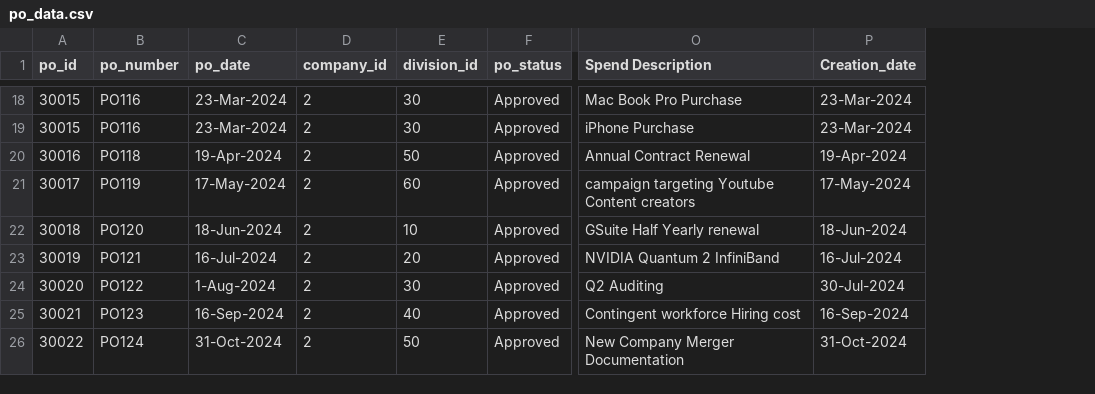
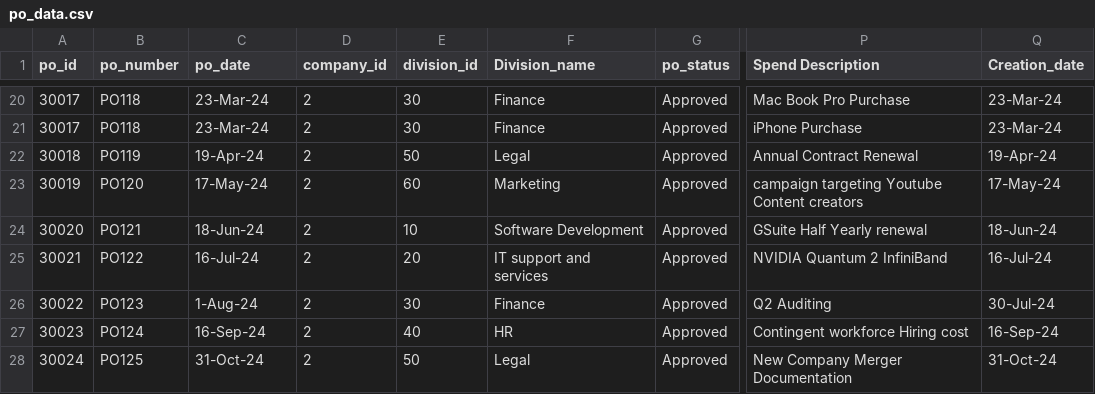
Before and after one commit to balprie1984/Procurement_data_analyzer, a CSV file: sample_data/po_data.csv, drawn as a sheet; only a part is shown, gaps mark what is left out; addresses are those after the commit; the diff covers the shown part only; the diff names each change by its address in the sheet, - before the commit and + after, or states it on an @@ line.

```diff
--- a/sample_data/po_data.csv
+++ b/sample_data/po_data.csv
+column F (Division_name), rows 20-28: Finance | Finance | Legal | Marketing | Software Development | IT support and services | Finance | HR | Legal
-A20:A21 (po_id): 30015
+A20:A21 (po_id): 30017
-B20:B21 (po_number): PO116
+B20:B21 (po_number): PO118
-C20:C21 (po_date): 23-Mar-2024
+C20:C21 (po_date): 23-Mar-24
-Q20:Q21 (Creation_date): 23-Mar-2024
+Q20:Q21 (Creation_date): 23-Mar-24
-A22 (po_id): 30016
+A22 (po_id): 30018
-B22 (po_number): PO118
+B22 (po_number): PO119
-C22 (po_date): 19-Apr-2024
+C22 (po_date): 19-Apr-24
-Q22 (Creation_date): 19-Apr-2024
+Q22 (Creation_date): 19-Apr-24
-A23 (po_id): 30017
+A23 (po_id): 30019
-B23 (po_number): PO119
+B23 (po_number): PO120
-C23 (po_date): 17-May-2024
+C23 (po_date): 17-May-24
-Q23 (Creation_date): 17-May-2024
+Q23 (Creation_date): 17-May-24
-A24 (po_id): 30018
+A24 (po_id): 30020
-B24 (po_number): PO120
+B24 (po_number): PO121
-C24 (po_date): 18-Jun-2024
+C24 (po_date): 18-Jun-24
-Q24 (Creation_date): 18-Jun-2024
+Q24 (Creation_date): 18-Jun-24
-A25 (po_id): 30019
+A25 (po_id): 30021
-B25 (po_number): PO121
+B25 (po_number): PO122
-C25 (po_date): 16-Jul-2024
+C25 (po_date): 16-Jul-24
-Q25 (Creation_date): 16-Jul-2024
+Q25 (Creation_date): 16-Jul-24
-A26 (po_id): 30020
+A26 (po_id): 30022
-B26 (po_number): PO122
+B26 (po_number): PO123
-C26 (po_date): 1-Aug-2024
+C26 (po_date): 1-Aug-24
-Q26 (Creation_date): 30-Jul-2024
+Q26 (Creation_date): 30-Jul-24
-A27 (po_id): 30021
+A27 (po_id): 30023
-B27 (po_number): PO123
+B27 (po_number): PO124
-C27 (po_date): 16-Sep-2024
+C27 (po_date): 16-Sep-24
-Q27 (Creation_date): 16-Sep-2024
+Q27 (Creation_date): 16-Sep-24
-A28 (po_id): 30022
+A28 (po_id): 30024
-B28 (po_number): PO124
+B28 (po_number): PO125
-C28 (po_date): 31-Oct-2024
+C28 (po_date): 31-Oct-24
-Q28 (Creation_date): 31-Oct-2024
+Q28 (Creation_date): 31-Oct-24
```
Also changed, not shown: 2 added rows and 74 edited cells elsewhere in this file.
